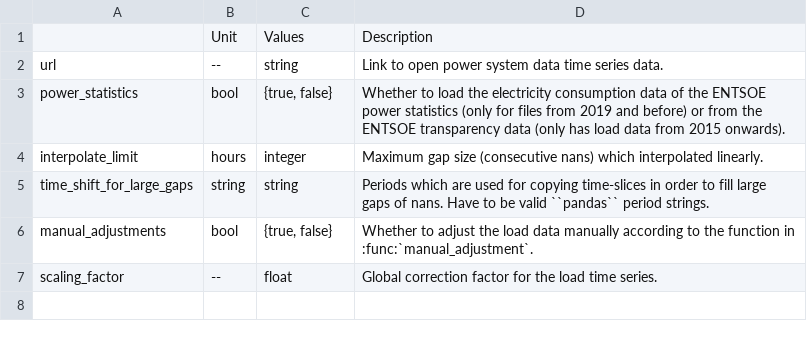
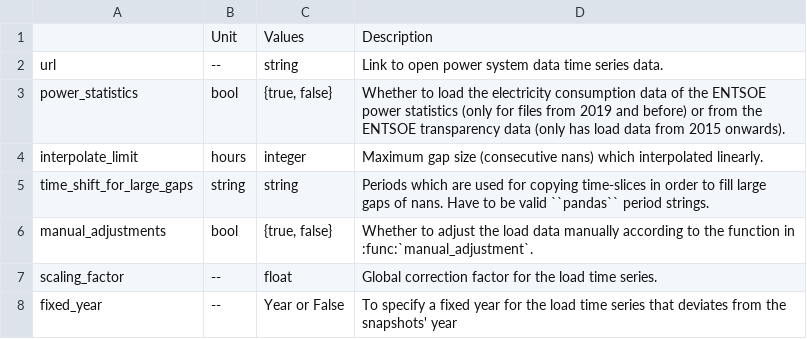
Before and after one commit to AbiAfthab/pypsa-eurelectric, a CSV file: doc/configtables/load.csv, drawn as a sheet; the diff names each change by its address in the sheet, - before the commit and + after, or states it on an @@ line.

Commit message:
doc: add reference to new config settings

```diff
--- a/doc/configtables/load.csv
+++ b/doc/configtables/load.csv
+row 8: fixed_year | -- | Year or False | To specify a fixed year for the load time series that deviates from the snapshots' year
```
Also changed, not shown: doc/configtables/toplevel.csv.
